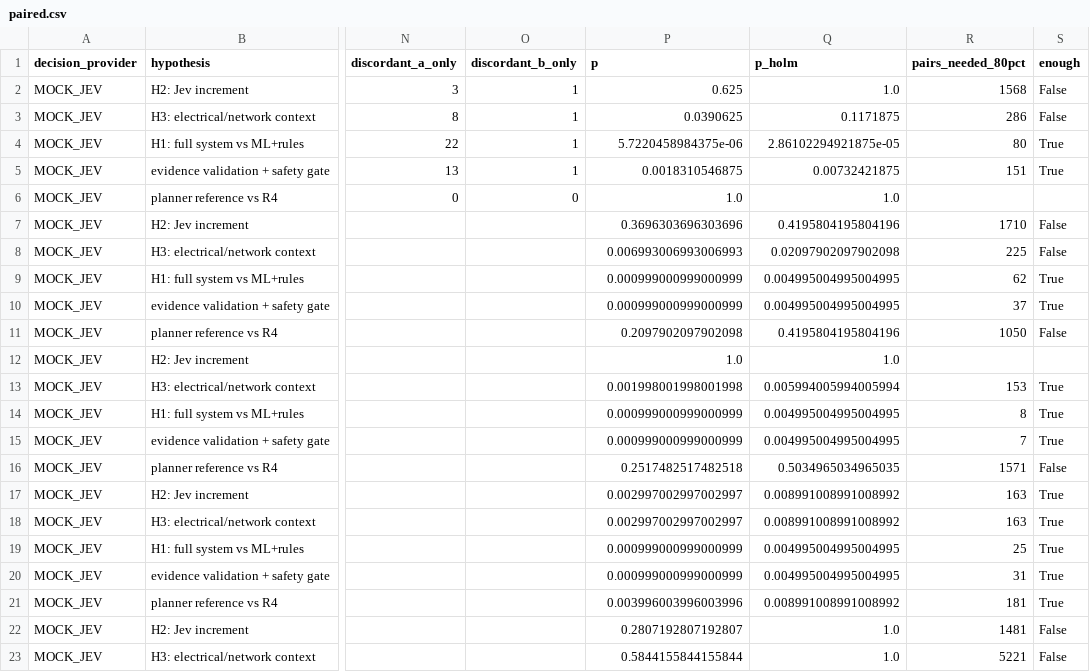
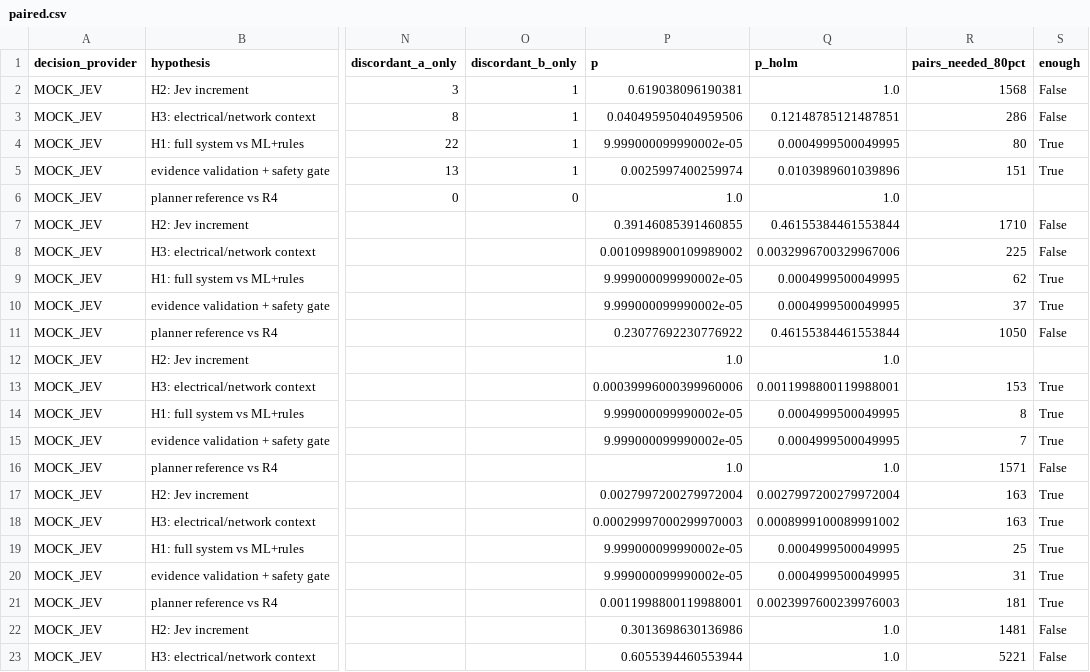
Before and after one commit to Imperfective/smart-factory-ai-ops-center, a CSV file: data/results/confirmatory/paired.csv, drawn as a sheet; only a part is shown, gaps mark what is left out; the diff covers the shown part only; the diff names each change by its address in the sheet, - before the commit and + after, or states it on an @@ line.

```diff
--- a/data/results/confirmatory/paired.csv
+++ b/data/results/confirmatory/paired.csv
-P2 (p): 0.625
+P2 (p): 0.619038096190381
-P3 (p): 0.0390625
+P3 (p): 0.040495950404959506
-Q3 (p_holm): 0.1171875
+Q3 (p_holm): 0.12148785121487851
-P4 (p): 5.7220458984375e-06
+P4 (p): 9.999000099990002e-05
-Q4 (p_holm): 2.86102294921875e-05
+Q4 (p_holm): 0.0004999500049995
-P5 (p): 0.0018310546875
+P5 (p): 0.0025997400259974
-Q5 (p_holm): 0.00732421875
+Q5 (p_holm): 0.0103989601039896
-P7 (p): 0.3696303696303696
+P7 (p): 0.39146085391460855
-Q7 (p_holm): 0.4195804195804196
+Q7 (p_holm): 0.46155384461553844
-P8 (p): 0.006993006993006993
+P8 (p): 0.0010998900109989002
-Q8 (p_holm): 0.02097902097902098
+Q8 (p_holm): 0.0032996700329967006
-P9:P10 (p): 0.000999000999000999
+P9:P10 (p): 9.999000099990002e-05
-Q9:Q10 (p_holm): 0.004995004995004995
+Q9:Q10 (p_holm): 0.0004999500049995
-P11 (p): 0.2097902097902098
+P11 (p): 0.23077692230776922
-Q11 (p_holm): 0.4195804195804196
+Q11 (p_holm): 0.46155384461553844
-P13 (p): 0.001998001998001998
+P13 (p): 0.00039996000399960006
-Q13 (p_holm): 0.005994005994005994
+Q13 (p_holm): 0.0011998800119988001
-P14:P15 (p): 0.000999000999000999
+P14:P15 (p): 9.999000099990002e-05
-Q14:Q15 (p_holm): 0.004995004995004995
+Q14:Q15 (p_holm): 0.0004999500049995
-P16 (p): 0.2517482517482518
+P16 (p): 1.0
-Q16 (p_holm): 0.5034965034965035
+Q16 (p_holm): 1.0
-P17 (p): 0.002997002997002997
+P17 (p): 0.0027997200279972004
-Q17 (p_holm): 0.008991008991008992
+Q17 (p_holm): 0.0027997200279972004
-P18 (p): 0.002997002997002997
+P18 (p): 0.00029997000299970003
-Q18 (p_holm): 0.008991008991008992
+Q18 (p_holm): 0.0008999100089991002
-P19:P20 (p): 0.000999000999000999
+P19:P20 (p): 9.999000099990002e-05
-Q19:Q20 (p_holm): 0.004995004995004995
+Q19:Q20 (p_holm): 0.0004999500049995
-P21 (p): 0.003996003996003996
+P21 (p): 0.0011998800119988001
-Q21 (p_holm): 0.008991008991008992
+Q21 (p_holm): 0.0023997600239976003
-P22 (p): 0.2807192807192807
+P22 (p): 0.3013698630136986
-P23 (p): 0.5844155844155844
+P23 (p): 0.6055394460553944
```
Also changed, not shown: 144 edited cells elsewhere in this file, data/results/supplement/sensitivity_contrasts.csv, 18 other files.
